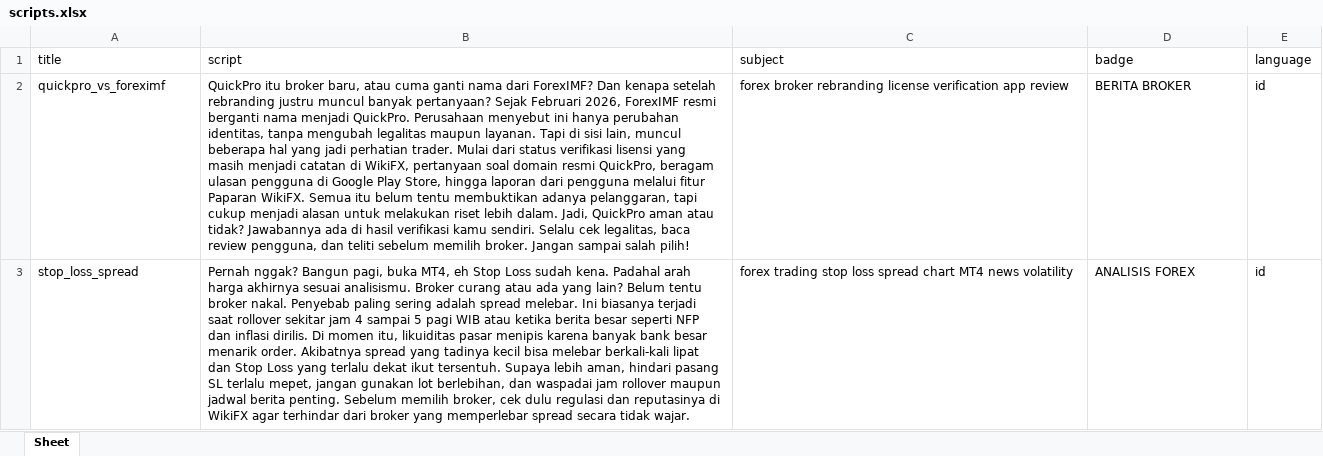
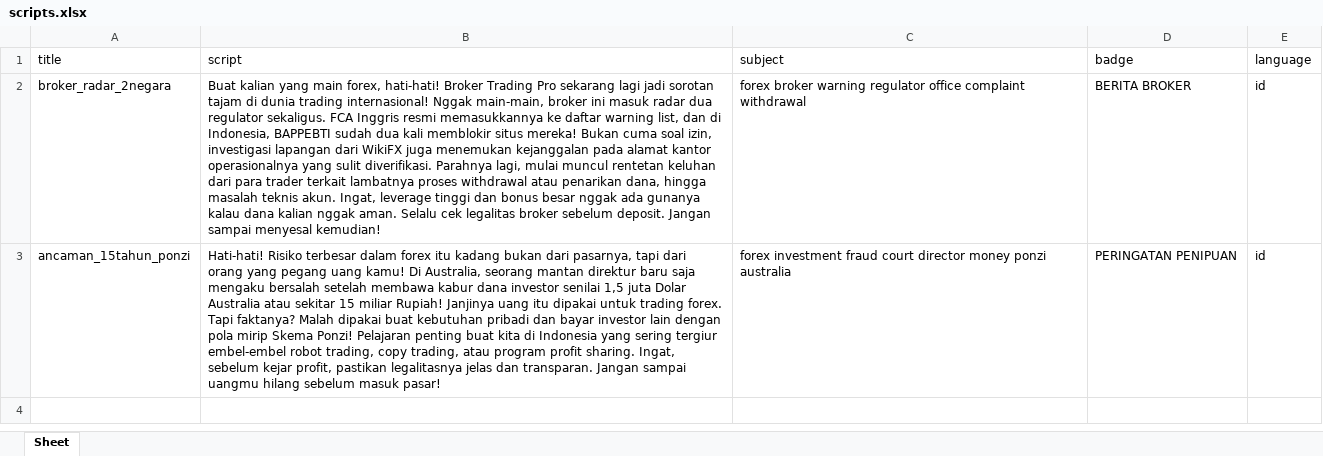
Before and after one commit to hitechhamster/wikifx-ai-video, an Excel workbook: templates/外汇新闻印尼/scripts.xlsx, sheet Sheet, drawn as a sheet; values as stored, in another font and other column widths than the file's, no borders; removed rows and columns are numbered as before the commit, all else as after; the diff names each change by its address in the sheet, - before the commit and + after, or states it on an @@ line.

```diff
--- a/templates/外汇新闻印尼/scripts.xlsx (sheet Sheet)
+++ b/templates/外汇新闻印尼/scripts.xlsx (sheet Sheet)
-A2 (title): quickpro_vs_foreximf
+A2 (title): broker_radar_2negara
-B2 (script): QuickPro itu broker baru, atau cuma ganti nama dari ForexIMF? Dan kenapa setelah rebranding justru muncul banyak pertanyaan? Sejak Februari 2026, ForexIMF resmi berganti nama menjadi QuickPro. Perusahaan menyebut ini hanya perubahan identitas, tanpa mengubah legalitas maupun layanan. Tapi di sisi lain, muncul beberapa hal yang jadi perhatian trader. Mulai dari status verifikasi lisensi yang masih menjadi catatan di WikiFX, pertanyaan soal domain resmi QuickPro, beragam ulasan pengguna di Google Play Store, hingga laporan dari pengguna melalui fitur Paparan WikiFX. Semua itu belum tentu membuktikan adanya pelanggaran, tapi cukup menjadi alasan untuk melakukan riset lebih dalam. Jadi, QuickPro aman atau tidak? Jawabannya ada di hasil verifikasi kamu sendiri. Selalu cek legalitas, baca review pengguna, dan teliti sebelum memilih broker. Jangan sampai salah pilih!
+B2 (script): Buat kalian yang main forex, hati-hati! Broker Trading Pro sekarang lagi jadi sorotan tajam di dunia trading internasional! Nggak main-main, broker ini masuk radar dua regulator sekaligus. FCA Inggris resmi memasukkannya ke daftar warning list, dan di Indonesia, BAPPEBTI sudah dua kali memblokir situs mereka! Bukan cuma soal izin, investigasi lapangan dari WikiFX juga menemukan kejanggalan pada alamat kantor operasionalnya yang sulit diverifikasi. Parahnya lagi, mulai muncul rentetan keluhan dari para trader terkait lambatnya proses withdrawal atau penarikan dana, hingga masalah teknis akun. Ingat, leverage tinggi dan bonus besar nggak ada gunanya kalau dana kalian nggak aman. Selalu cek legalitas broker sebelum deposit. Jangan sampai menyesal kemudian!
-C2 (subject): forex broker rebranding license verification app review
+C2 (subject): forex broker warning regulator office complaint withdrawal
-row 3: stop_loss_spread | Pernah nggak? Bangun pagi, buka MT4, eh Stop Loss sudah kena. Padahal arah harga akhirnya sesuai analisismu. Broker curang atau ada yang lain? Belum tentu broker nakal. Penyebab paling sering adalah spread melebar. Ini biasanya terjadi saat rollover sekitar jam 4 sampai 5 pagi WIB atau ketika berita besar seperti NFP dan inflasi dirilis. Di momen itu, likuiditas pasar menipis karena banyak bank besar menarik order. Akibatnya spread yang tadinya kecil bisa melebar berkali-kali lipat dan Stop Loss yang terlalu dekat ikut tersentuh. Supaya lebih aman, hindari pasang SL terlalu mepet, jangan gunakan lot berlebihan, dan waspadai jam rollover maupun jadwal berita penting. Sebelum memilih broker, cek dulu regulasi dan reputasinya di WikiFX agar terhindar dari broker yang memperlebar spread secara tidak wajar. | forex trading stop loss spread chart MT4 news volatility | ANALISIS FOREX | id
+row 3: ancaman_15tahun_ponzi | Hati-hati! Risiko terbesar dalam forex itu kadang bukan dari pasarnya, tapi dari orang yang pegang uang kamu! Di Australia, seorang mantan direktur baru saja mengaku bersalah setelah membawa kabur dana investor senilai 1,5 juta Dolar Australia atau sekitar 15 miliar Rupiah! Janjinya uang itu dipakai untuk trading forex. Tapi faktanya? Malah dipakai buat kebutuhan pribadi dan bayar investor lain dengan pola mirip Skema Ponzi! Pelajaran penting buat kita di Indonesia yang sering tergiur embel-embel robot trading, copy trading, atau program profit sharing. Ingat, sebelum kejar profit, pastikan legalitasnya jelas dan transparan. Jangan sampai uangmu hilang sebelum masuk pasar! | forex investment fraud court director money ponzi australia | PERINGATAN PENIPUAN | id
```
Also changed, not shown: templates/wikigold/scripts.xlsx, templates/炫富生活/scripts.xlsx, 41 other files.
